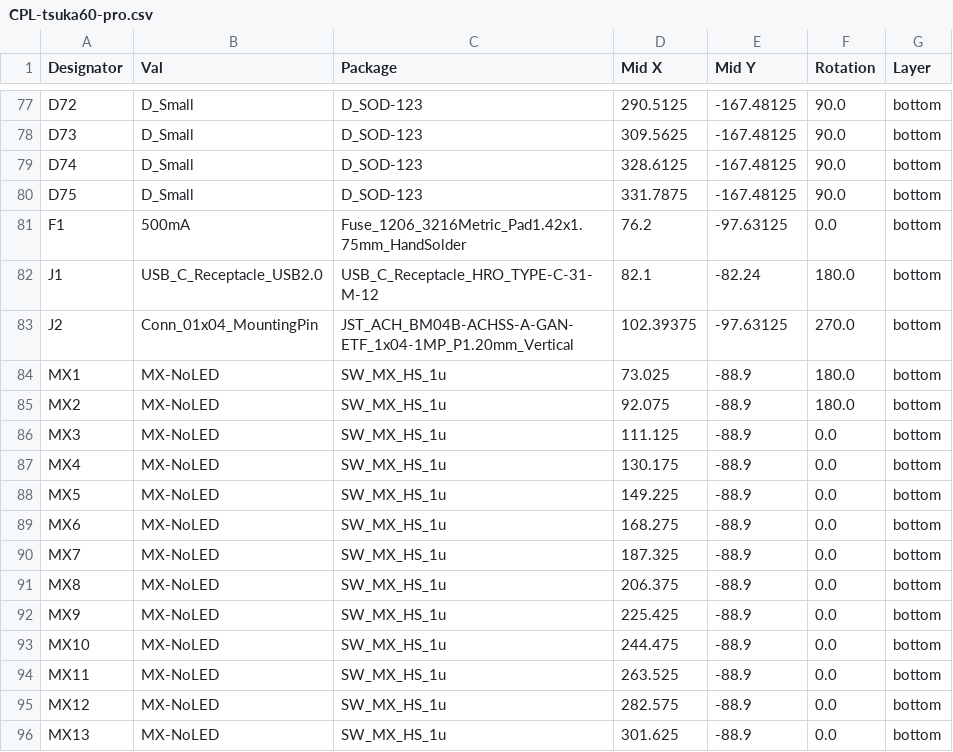
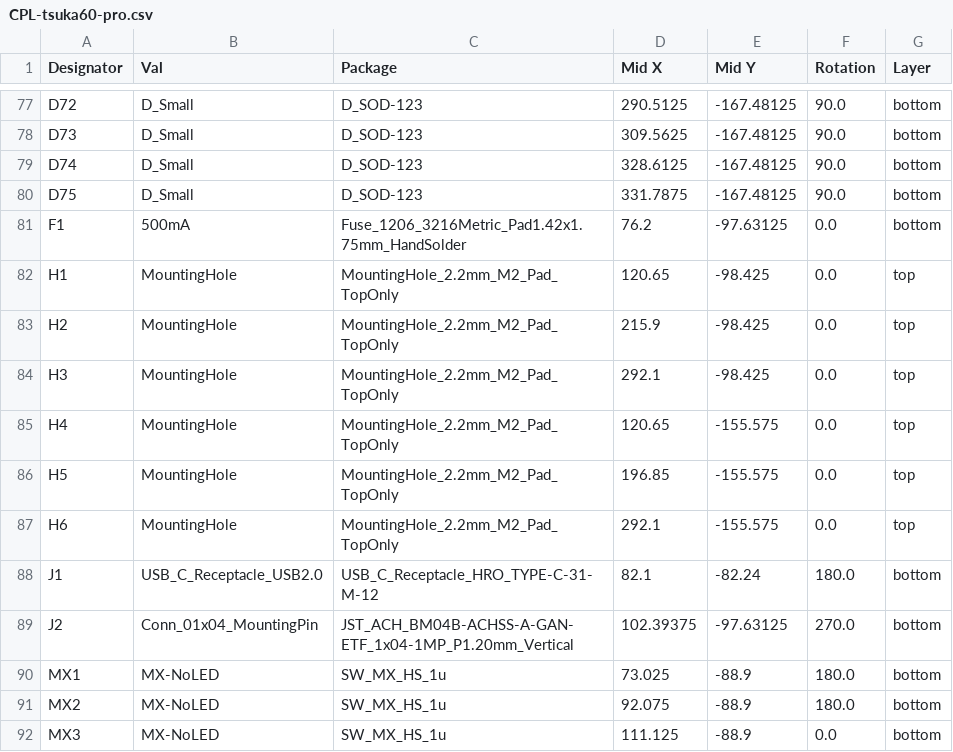
Before and after one commit to rominronin/tsuka60-pro.kicad, a CSV file: jlcpcb/production_files/CPL-tsuka60-pro.csv, drawn as a sheet; only a part is shown, gaps mark what is left out; the shorter side is filled out with more unchanged rows.

Commit message:
Updated BOM and production files

```diff
--- a/jlcpcb/production_files/CPL-tsuka60-pro.csv
+++ b/jlcpcb/production_files/CPL-tsuka60-pro.csv
@@ -81,2 +81,8 @@ D75,D_Small,D_SOD-123,331.7875,-167.48125,90.0,bottom
 F1,500mA,Fuse_1206_3216Metric_Pad1.42x1.75mm_HandSolder,76.2,-97.63125,0.0,bottom
+H1,MountingHole,MountingHole_2.2mm_M2_Pad_TopOnly,120.65,-98.425,0.0,top
+H2,MountingHole,MountingHole_2.2mm_M2_Pad_TopOnly,215.9,-98.425,0.0,top
+H3,MountingHole,MountingHole_2.2mm_M2_Pad_TopOnly,292.1,-98.425,0.0,top
+H4,MountingHole,MountingHole_2.2mm_M2_Pad_TopOnly,120.65,-155.575,0.0,top
+H5,MountingHole,MountingHole_2.2mm_M2_Pad_TopOnly,196.85,-155.575,0.0,top
+H6,MountingHole,MountingHole_2.2mm_M2_Pad_TopOnly,292.1,-155.575,0.0,top
 J1,USB_C_Receptacle_USB2.0,USB_C_Receptacle_HRO_TYPE-C-31-M-12,82.1,-82.24,180.0,bottom
```
Also changed, not shown: jlcpcb/production_files/BOM-tsuka60-pro.csv, 17 other files.
